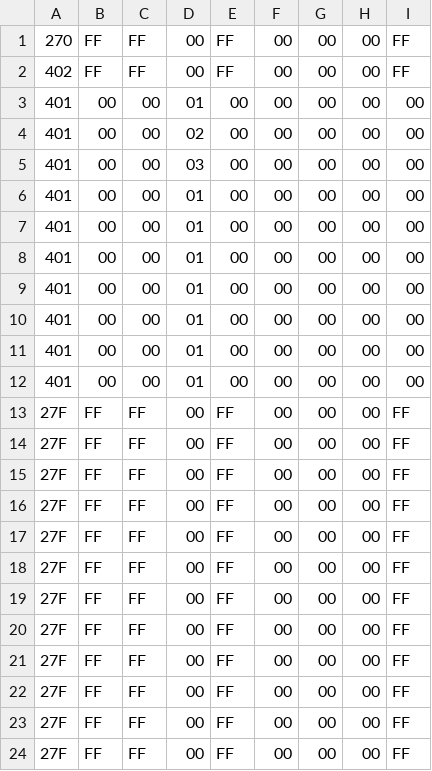
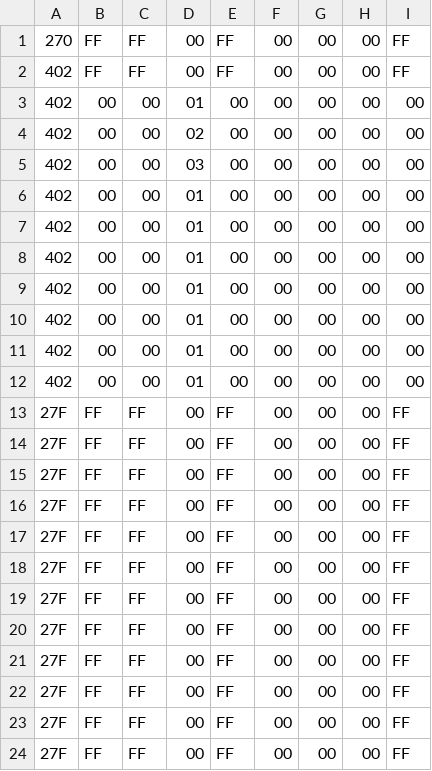
Before and after one commit to kazuto-oohira/Robofork, a CSV file: robofork_bin/test-iot-gw/test_can_data.csv, drawn as a sheet.

```diff
--- a/robofork_bin/test-iot-gw/test_can_data.csv
+++ b/robofork_bin/test-iot-gw/test_can_data.csv
@@ -2,12 +2,12 @@
 402	FF	FF	00	FF	00	00	00	FF
-401	00	00	01	00	00	00	00	00
-401	00	00	02	00	00	00	00	00
-401	00	00	03	00	00	00	00	00
-401	00	00	01	00	00	00	00	00
-401	00	00	01	00	00	00	00	00
-401	00	00	01	00	00	00	00	00
-401	00	00	01	00	00	00	00	00
-401	00	00	01	00	00	00	00	00
-401	00	00	01	00	00	00	00	00
-401	00	00	01	00	00	00	00	00
+402	00	00	01	00	00	00	00	00
+402	00	00	02	00	00	00	00	00
+402	00	00	03	00	00	00	00	00
+402	00	00	01	00	00	00	00	00
+402	00	00	01	00	00	00	00	00
+402	00	00	01	00	00	00	00	00
+402	00	00	01	00	00	00	00	00
+402	00	00	01	00	00	00	00	00
+402	00	00	01	00	00	00	00	00
+402	00	00	01	00	00	00	00	00
 27F	FF	FF	00	FF	00	00	00	FF
```
Also changed, not shown: 1 other file.
